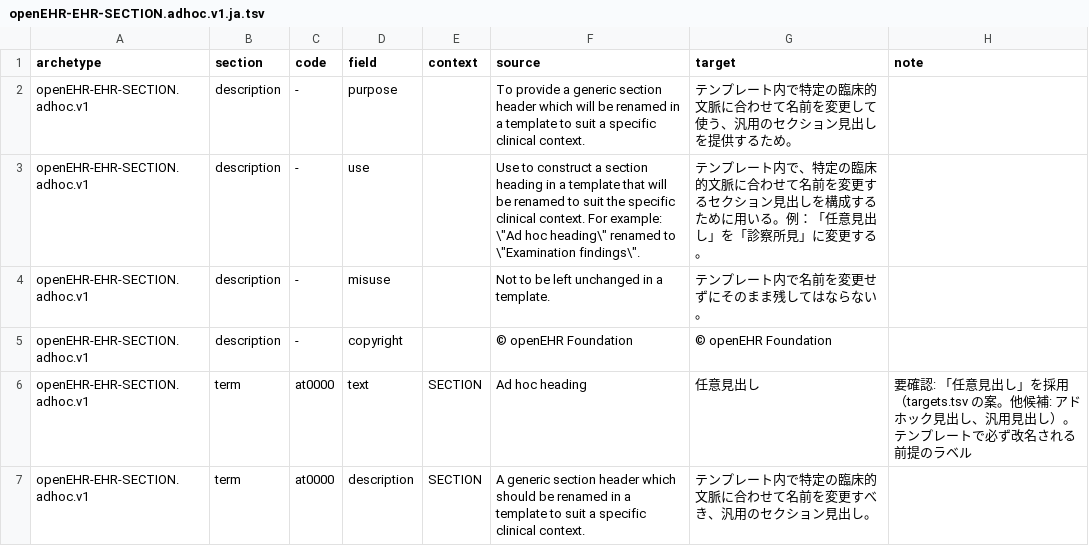
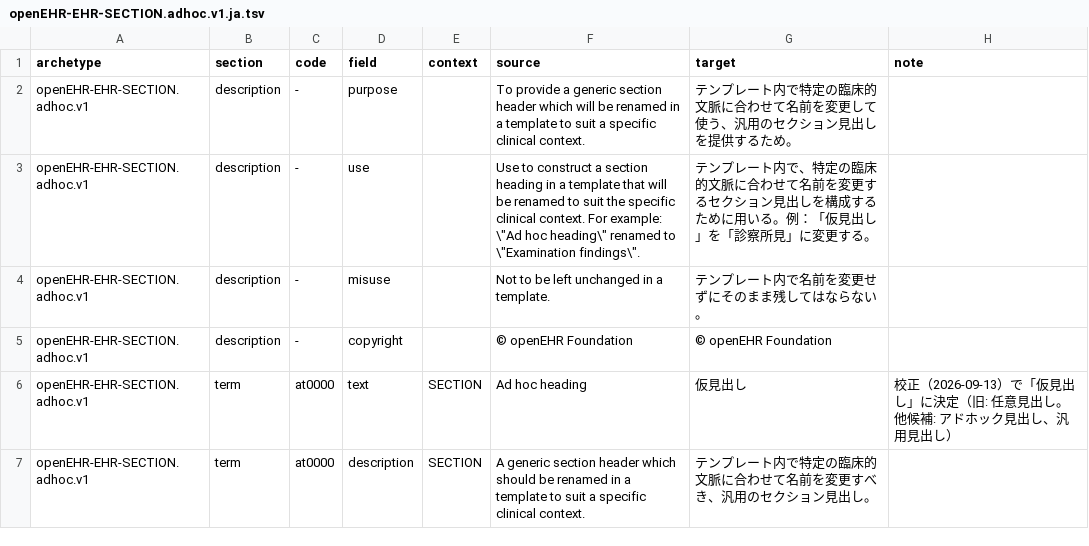
Before and after one commit to skoba/openehr-japanese-translation, a TSV file: archetypes/openEHR-EHR-SECTION.adhoc.v1/work/openEHR-EHR-SECTION.adhoc.v1.ja.tsv, drawn as a sheet.

```diff
--- a/archetypes/openEHR-EHR-SECTION.adhoc.v1/work/openEHR-EHR-SECTION.adhoc.v1.ja.tsv
+++ b/archetypes/openEHR-EHR-SECTION.adhoc.v1/work/openEHR-EHR-SECTION.adhoc.v1.ja.tsv
@@ -2,6 +2,6 @@ archetype	section	code	field	context	source	target	note
 openEHR-EHR-SECTION.adhoc.v1	description	-	purpose		To provide a generic section header which will be renamed in a template to suit a specific clinical context.	テンプレート内で特定の臨床的文脈に合わせて名前を変更して使う、汎用のセクション見出しを提供するため。	
-openEHR-EHR-SECTION.adhoc.v1	description	-	use		Use to construct a section heading in a template that will be renamed to suit the specific clinical context. For example: \"Ad hoc heading\" renamed to \"Examination findings\".	テンプレート内で、特定の臨床的文脈に合わせて名前を変更するセクション見出しを構成するために用いる。例：「任意見出し」を「診察所見」に変更する。	
+openEHR-EHR-SECTION.adhoc.v1	description	-	use		Use to construct a section heading in a template that will be renamed to suit the specific clinical context. For example: \"Ad hoc heading\" renamed to \"Examination findings\".	テンプレート内で、特定の臨床的文脈に合わせて名前を変更するセクション見出しを構成するために用いる。例：「仮見出し」を「診察所見」に変更する。	
 openEHR-EHR-SECTION.adhoc.v1	description	-	misuse		Not to be left unchanged in a template.	テンプレート内で名前を変更せずにそのまま残してはならない。	
 openEHR-EHR-SECTION.adhoc.v1	description	-	copyright		© openEHR Foundation	© openEHR Foundation	
-openEHR-EHR-SECTION.adhoc.v1	term	at0000	text	SECTION	Ad hoc heading	任意見出し	要確認: 「任意見出し」を採用（targets.tsv の案。他候補: アドホック見出し、汎用見出し）。テンプレートで必ず改名される前提のラベル
+openEHR-EHR-SECTION.adhoc.v1	term	at0000	text	SECTION	Ad hoc heading	仮見出し	校正（2026-09-13）で「仮見出し」に決定（旧: 任意見出し。他候補: アドホック見出し、汎用見出し）
 openEHR-EHR-SECTION.adhoc.v1	term	at0000	description	SECTION	A generic section header which should be renamed in a template to suit a specific clinical context.	テンプレート内で特定の臨床的文脈に合わせて名前を変更すべき、汎用のセクション見出し。	
```
Also changed, not shown: sprint/targets.tsv, 4 other files.
